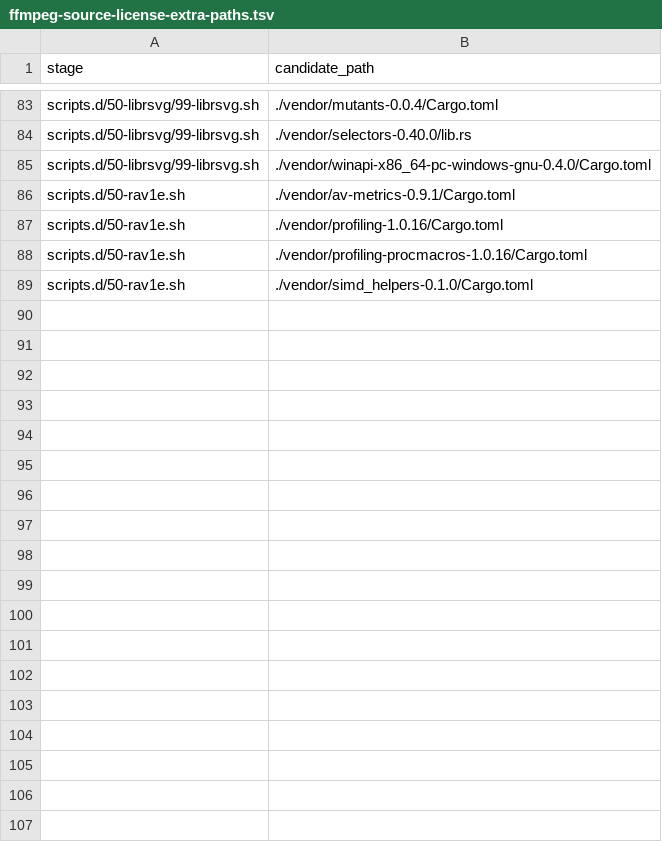
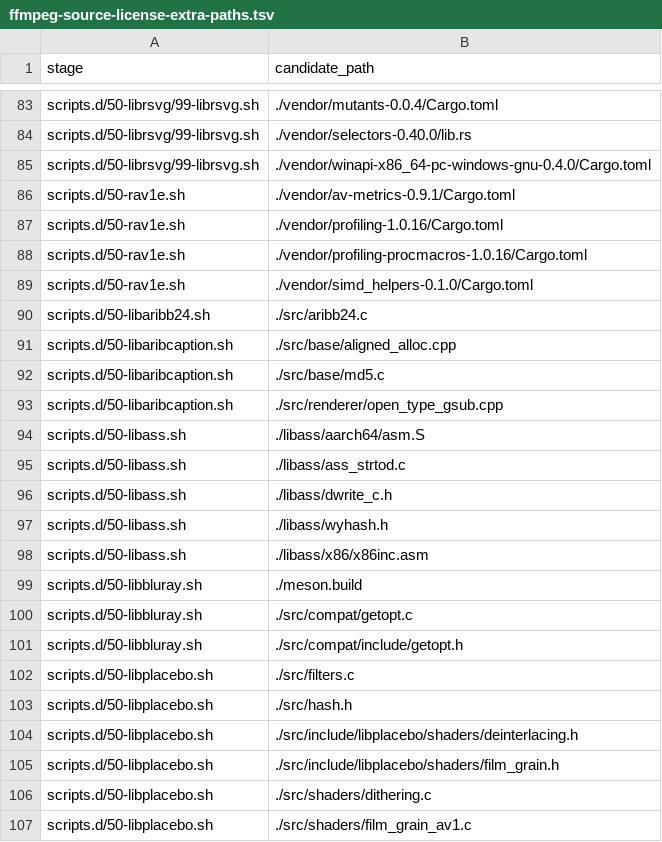
Before and after one commit to seabAu/Splicr, a TSV file: packaging/windows/ffmpeg-source-license-extra-paths.tsv, drawn as a sheet; only a part is shown, gaps mark what is left out.

Commit message:
Validate complete FFmpeg source collection

```diff
--- a/packaging/windows/ffmpeg-source-license-extra-paths.tsv
+++ b/packaging/windows/ffmpeg-source-license-extra-paths.tsv
@@ -89 +89,19 @@ scripts.d/50-rav1e.sh	./vendor/profiling-procmacros-1.0.16/Cargo.toml
 scripts.d/50-rav1e.sh	./vendor/simd_helpers-0.1.0/Cargo.toml
+scripts.d/50-libaribb24.sh	./src/aribb24.c
+scripts.d/50-libaribcaption.sh	./src/base/aligned_alloc.cpp
+scripts.d/50-libaribcaption.sh	./src/base/md5.c
+scripts.d/50-libaribcaption.sh	./src/renderer/open_type_gsub.cpp
+scripts.d/50-libass.sh	./libass/aarch64/asm.S
+scripts.d/50-libass.sh	./libass/ass_strtod.c
+scripts.d/50-libass.sh	./libass/dwrite_c.h
+scripts.d/50-libass.sh	./libass/wyhash.h
+scripts.d/50-libass.sh	./libass/x86/x86inc.asm
+scripts.d/50-libbluray.sh	./meson.build
+scripts.d/50-libbluray.sh	./src/compat/getopt.c
+scripts.d/50-libbluray.sh	./src/compat/include/getopt.h
+scripts.d/50-libplacebo.sh	./src/filters.c
+scripts.d/50-libplacebo.sh	./src/hash.h
+scripts.d/50-libplacebo.sh	./src/include/libplacebo/shaders/deinterlacing.h
+scripts.d/50-libplacebo.sh	./src/include/libplacebo/shaders/film_grain.h
+scripts.d/50-libplacebo.sh	./src/shaders/dithering.c
+scripts.d/50-libplacebo.sh	./src/shaders/film_grain_av1.c
```
Also changed, not shown: 10 other files.
